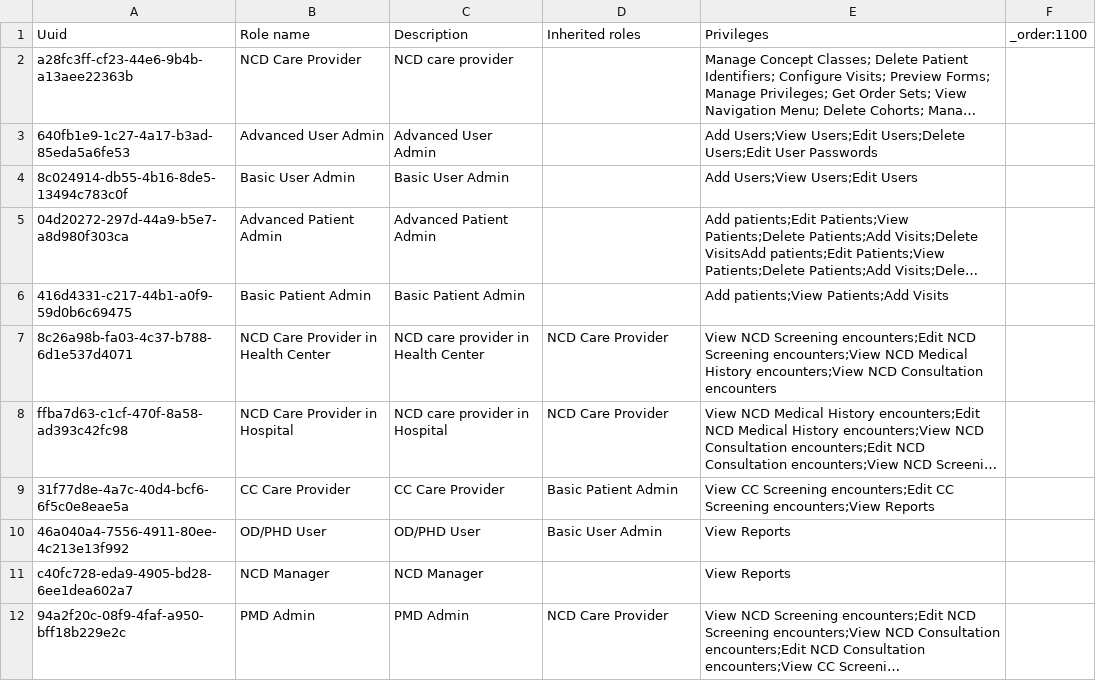
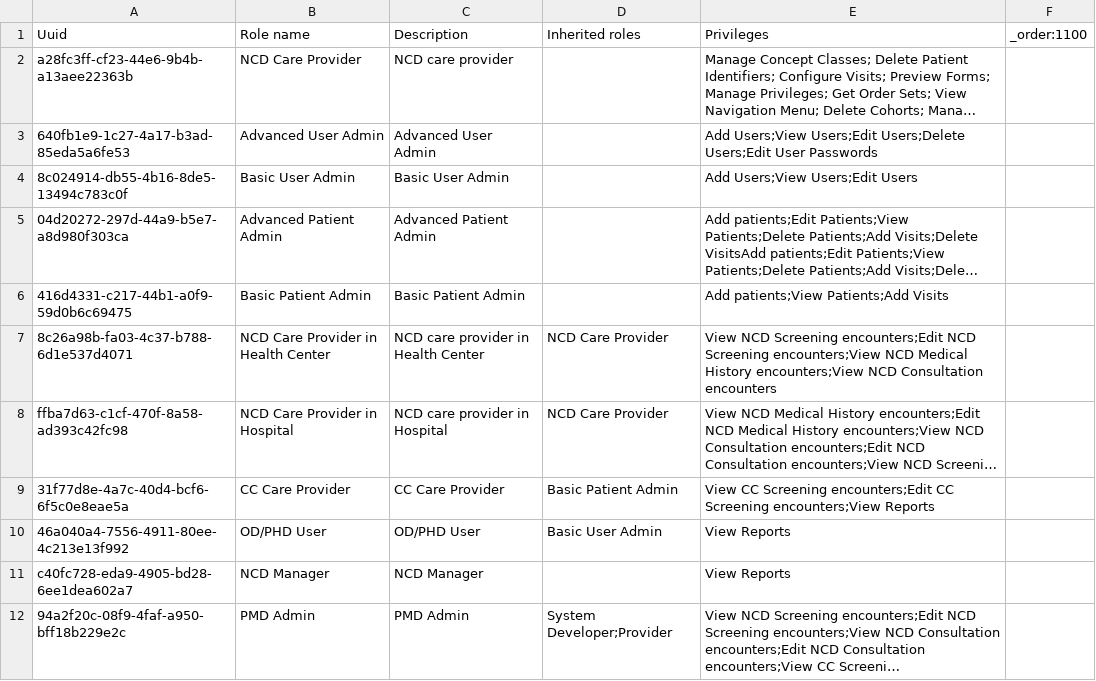
Before and after one commit to mekomsolutions/ozone-distro-cambodia, a CSV file: configs/openmrs_config/roles/roles.csv, drawn as a sheet; long unchanged cells end in …; the diff names each change by its address in the sheet, - before the commit and + after, or states it on an @@ line.

Commit message:
Fix role

```diff
--- a/configs/openmrs_config/roles/roles.csv
+++ b/configs/openmrs_config/roles/roles.csv
-D12 (Inherited roles): NCD Care Provider
+D12 (Inherited roles): System Developer;Provider
```
